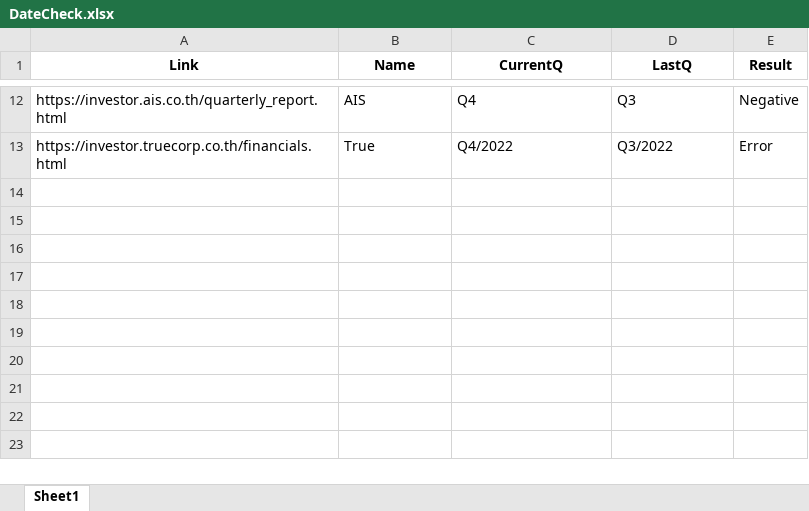
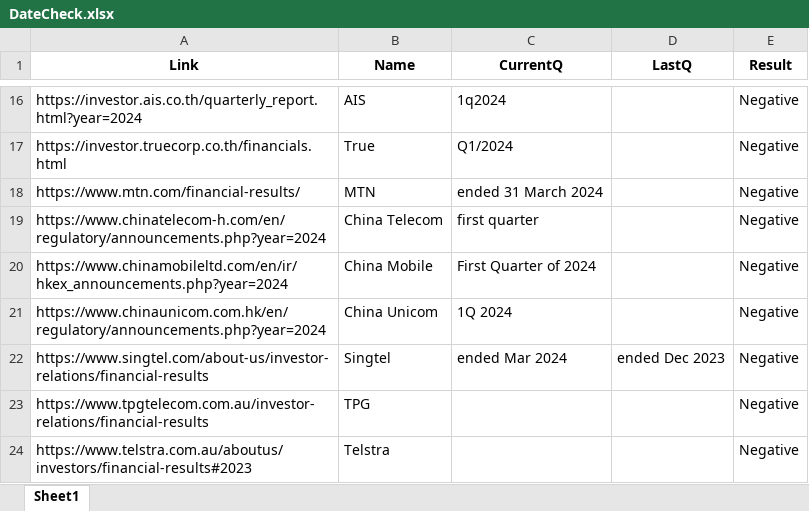
Before and after one commit to arpanbid/WebAlertify, an Excel workbook: DateCheck.xlsx, sheet Sheet1, drawn as a sheet; only a part is shown, gaps mark what is left out; values as stored, in another font and other column widths than the file's, no borders; addresses are those after the commit; the diff covers the shown part only; the diff names each change by its address in the sheet, - before the commit and + after, or states it on an @@ line.

Commit message:
new methods
DatesCheck.ipynb is based on Requests - Get method.
DatesCheck-Sel.ipynb is based on Selenium - takes time but less error.

```diff
--- a/DateCheck.xlsx (sheet Sheet1)
+++ b/DateCheck.xlsx (sheet Sheet1)
-A16 (Link): https://investor.ais.co.th/quarterly_report.html
+A16 (Link): https://investor.ais.co.th/quarterly_report.html?year=2024
-C16 (CurrentQ): Q4
+C16 (CurrentQ): 1q2024
-D16 (LastQ): Q3
+D16 (LastQ): (empty)
-C17 (CurrentQ): Q4/2022
+C17 (CurrentQ): Q1/2024
-D17 (LastQ): Q3/2022
+D17 (LastQ): (empty)
-E17 (Result): Error
+E17 (Result): Negative
+row 18: https://www.mtn.com/financial-results/ | MTN | ended 31 March 2024 |  | Negative
+row 19: https://www.chinatelecom-h.com/en/regulatory/announcements.php?year=2024 | China Telecom | first quarter |  | Negative
+row 20: https://www.chinamobileltd.com/en/ir/hkex_announcements.php?year=2024 | China Mobile | First Quarter of 2024 |  | Negative
+row 21: https://www.chinaunicom.com.hk/en/regulatory/announcements.php?year=2024 | China Unicom | 1Q 2024 |  | Negative
+row 22: https://www.singtel.com/about-us/investor-relations/financial-results | Singtel | ended Mar 2024 | ended Dec 2023 | Negative
+row 23: https://www.tpgtelecom.com.au/investor-relations/financial-results | TPG |  |  | Negative
+row 24: https://www.telstra.com.au/aboutus/investors/financial-results#2023 | Telstra |  |  | Negative
```
Also changed, not shown: 7 added rows, 3 removed rows and 21 edited cells elsewhere in this sheet, 2 other files.
